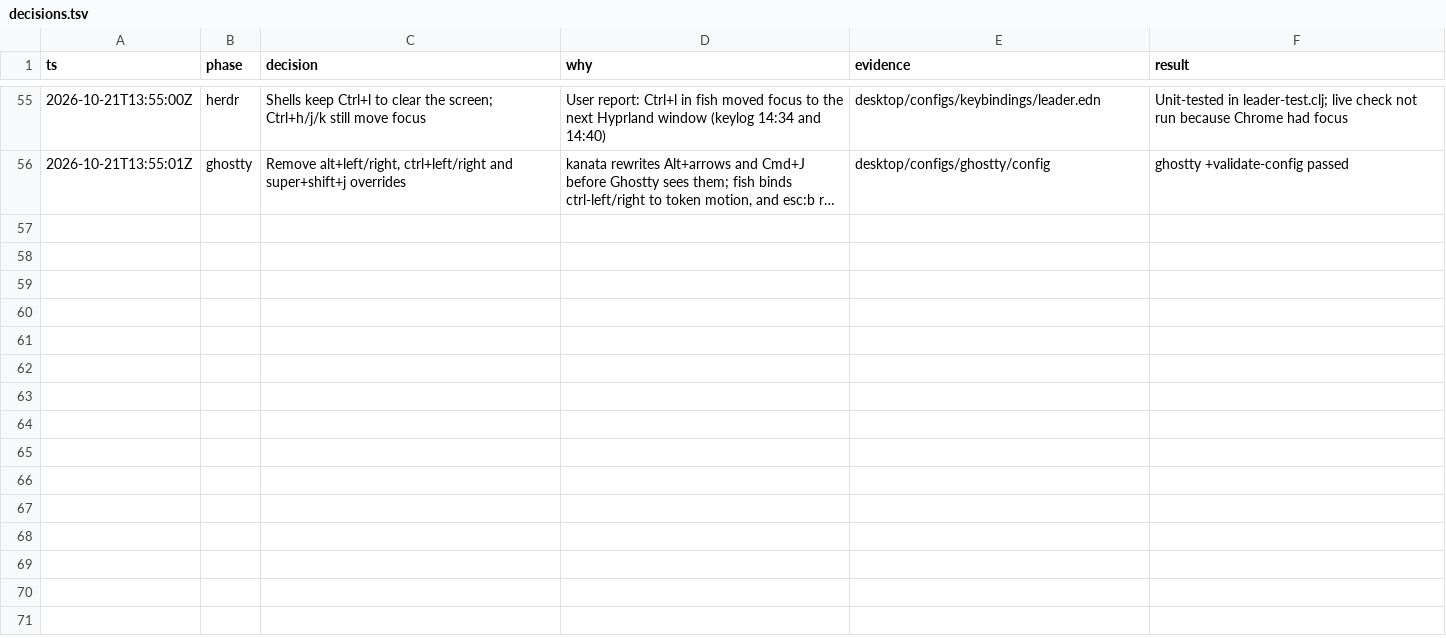
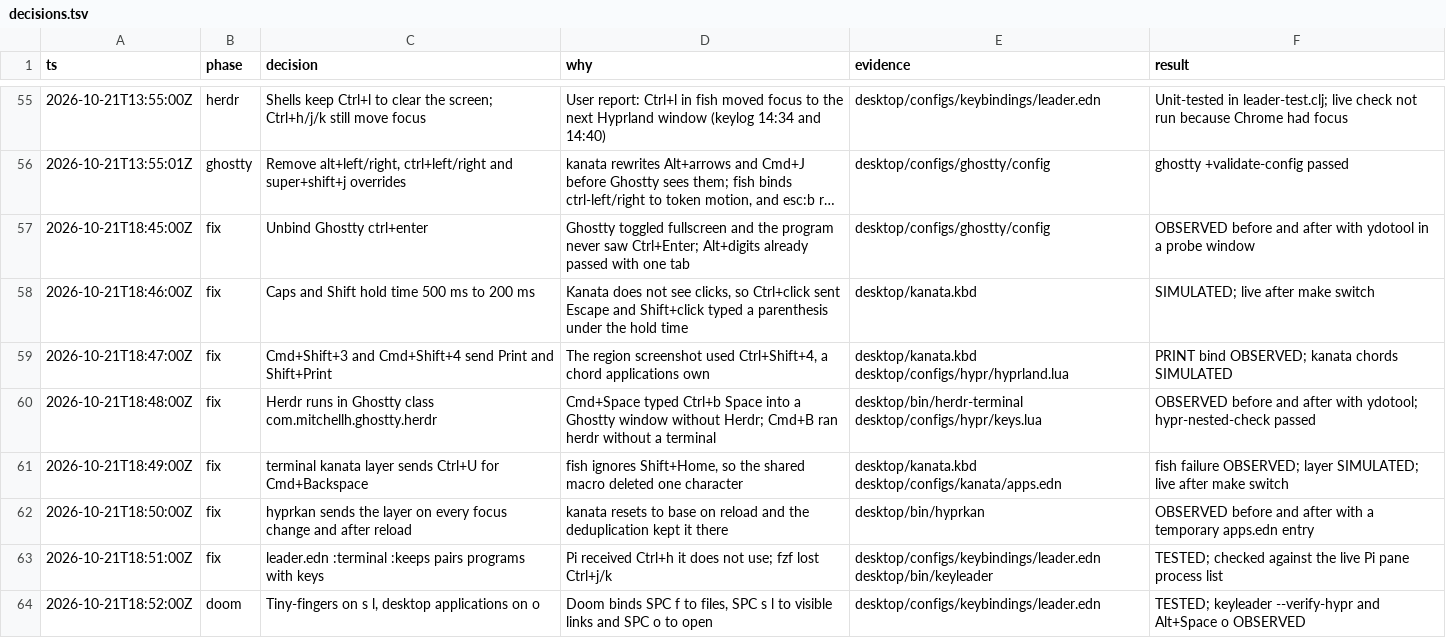
Before and after one commit to doueng/guix, a TSV file: desktop/build/keybindings/decisions.tsv, drawn as a sheet; only a part is shown, gaps mark what is left out; long unchanged cells end in …; the diff names each change by its address in the sheet, - before the commit and + after, or states it on an @@ line.

Commit message:
keybindings: document the review fixes and generate a Doom-based reference
reference.html lists every binding by layer and lines the shared leader up
with upstream Doom's SPC tree and the local Doom config. reference.clj parses
the sources, and reference-notes.edn holds the philosophy and the open
inconsistencies as data. generate.bb writes the page with the other derived
files, so make keybindings-check reports it stale.

The README, skill and decision log describe the fixes, and the stale keyd
and Cmd+Space entries now match kanata and Alt+Space.

```diff
--- a/desktop/build/keybindings/decisions.tsv
+++ b/desktop/build/keybindings/decisions.tsv
+row 57: 2026-10-21T18:45:00Z | fix | Unbind Ghostty ctrl+enter | Ghostty toggled fullscreen and the program never saw Ctrl+Enter; Alt+digits already passed with one tab | desktop/configs/ghostty/config | OBSERVED before and after with ydotool in a probe window
+row 58: 2026-10-21T18:46:00Z | fix | Caps and Shift hold time 500 ms to 200 ms | Kanata does not see clicks, so Ctrl+click sent Escape and Shift+click typed a parenthesis under the hold time | desktop/kanata.kbd | SIMULATED; live after make switch
+row 59: 2026-10-21T18:47:00Z | fix | Cmd+Shift+3 and Cmd+Shift+4 send Print and Shift+Print | The region screenshot used Ctrl+Shift+4, a chord applications own | desktop/kanata.kbd desktop/configs/hypr/hyprland.lua | PRINT bind OBSERVED; kanata chords SIMULATED
+row 60: 2026-10-21T18:48:00Z | fix | Herdr runs in Ghostty class com.mitchellh.ghostty.herdr | Cmd+Space typed Ctrl+b Space into a Ghostty window without Herdr; Cmd+B ran herdr without a terminal | desktop/bin/herdr-terminal desktop/configs/hypr/keys.lua | OBSERVED before and after with ydotool; hypr-nested-check passed
+row 61: 2026-10-21T18:49:00Z | fix | terminal kanata layer sends Ctrl+U for Cmd+Backspace | fish ignores Shift+Home, so the shared macro deleted one character | desktop/kanata.kbd desktop/configs/kanata/apps.edn | fish failure OBSERVED; layer SIMULATED; live after make switch
+row 62: 2026-10-21T18:50:00Z | fix | hyprkan sends the layer on every focus change and after reload | kanata resets to base on reload and the deduplication kept it there | desktop/bin/hyprkan | OBSERVED before and after with a temporary apps.edn entry
+row 63: 2026-10-21T18:51:00Z | fix | leader.edn :terminal :keeps pairs programs with keys | Pi received Ctrl+h it does not use; fzf lost Ctrl+j/k | desktop/configs/keybindings/leader.edn desktop/bin/keyleader | TESTED; checked against the live Pi pane process list
+row 64: 2026-10-21T18:52:00Z | doom | Tiny-fingers on s l, desktop applications on o | Doom binds SPC f to files, SPC s l to visible links and SPC o to open | desktop/configs/keybindings/leader.edn | TESTED; keyleader --verify-hypr and Alt+Space o OBSERVED
```
Also changed, not shown: 7 other files.
